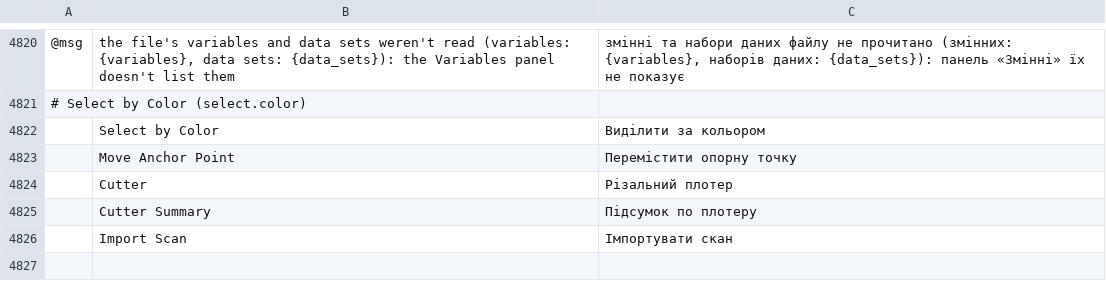
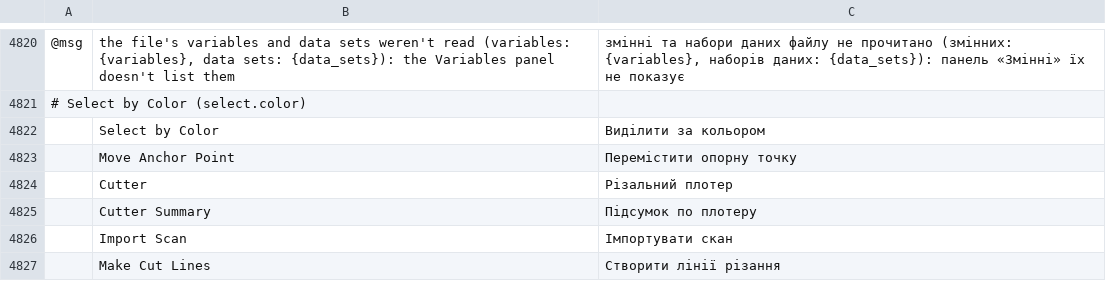
Before and after one commit to andrewgribben/vectorcraft, a TSV file: crates/ui-egui/src/i18n/uk.tsv, drawn as a sheet; only a part is shown, gaps mark what is left out; the diff names each change by its address in the sheet, - before the commit and + after, or states it on an @@ line.

```diff
--- a/crates/ui-egui/src/i18n/uk.tsv
+++ b/crates/ui-egui/src/i18n/uk.tsv
+row 4827:  | Make Cut Lines | Створити лінії різання
```
Also changed, not shown: crates/ui-egui/src/i18n/bg.tsv, crates/ui-egui/src/i18n/el.tsv, 26 other files.
